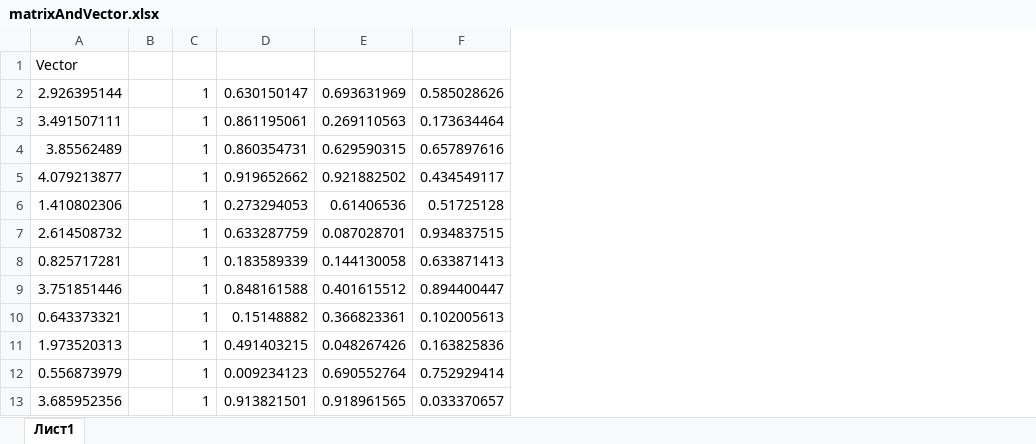
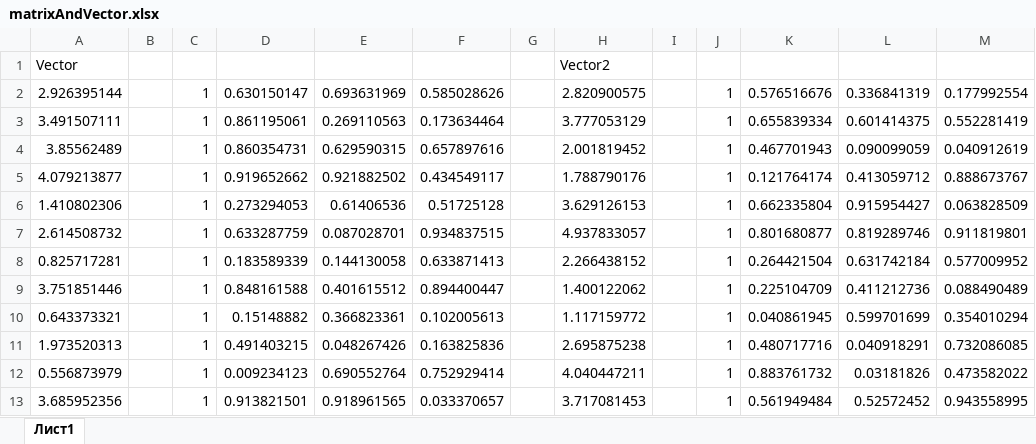
Before and after one commit to emptycoder/TikhonovMethod, an Excel workbook: matrixAndVector.xlsx, sheet Лист1, drawn as a sheet; only a part is shown; values as stored, in another font and other column widths than the file's, no borders; charts and pictures not drawn; the diff names each change by its address in the sheet, - before the commit and + after, or states it on an @@ line.

```diff
--- a/matrixAndVector.xlsx (sheet Лист1)
+++ b/matrixAndVector.xlsx (sheet Лист1)
+column G, empty
+column H, rows 1-13: Vector2 | 2.820900575 | 3.777053129 | 2.001819452 | 1.788790176 | 3.629126153 | 4.937833057 | 2.266438152 | 1.400122062 | 1.117159772 | 2.695875238 | 4.040447211 | 3.717081453
+column I, empty
+column J, rows 2-13: all 1
+column K, rows 2-13: 0.576516676 | 0.655839334 | 0.467701943 | 0.121764174 | 0.662335804 | 0.801680877 | 0.264421504 | 0.225104709 | 0.040861945 | 0.480717716 | 0.883761732 | 0.561949484
+column L, rows 2-13: 0.336841319 | 0.601414375 | 0.090099059 | 0.413059712 | 0.915954427 | 0.819289746 | 0.631742184 | 0.411212736 | 0.599701699 | 0.040918291 | 0.03181826 | 0.52572452
+column M, rows 2-13: 0.177992554 | 0.552281419 | 0.040912619 | 0.888673767 | 0.063828509 | 0.911819801 | 0.577009952 | 0.088490489 | 0.354010294 | 0.732086085 | 0.473582022 | 0.943558995
```
Also changed, not shown: charts or pictures, 1 other file.
